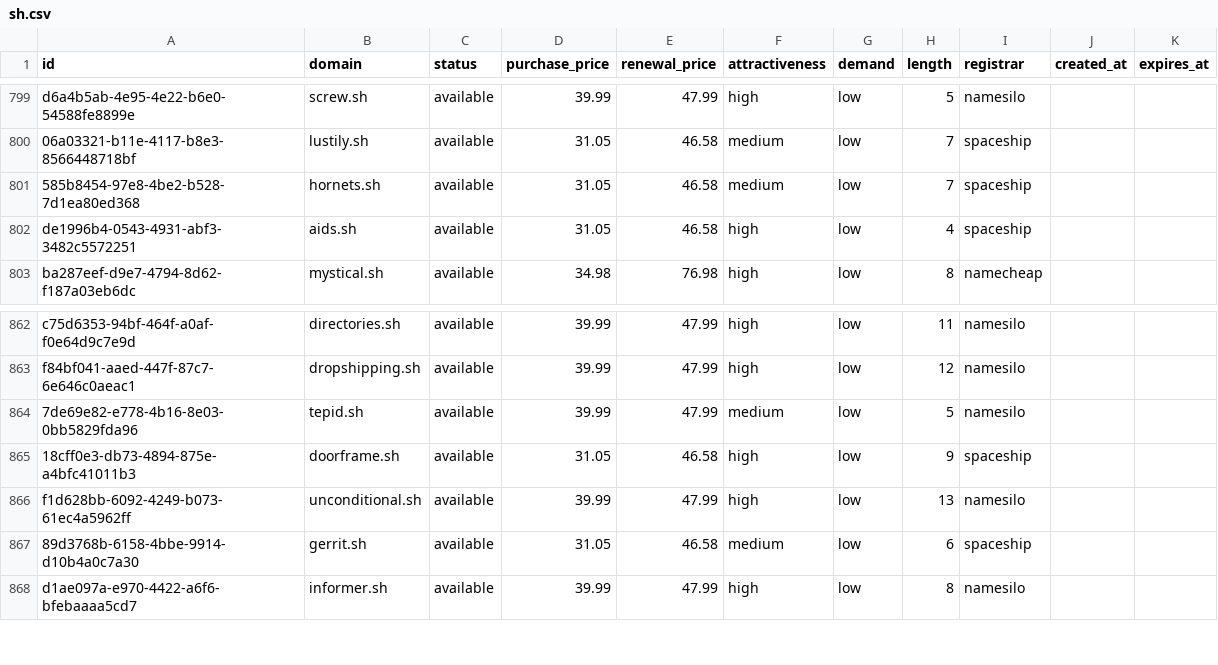
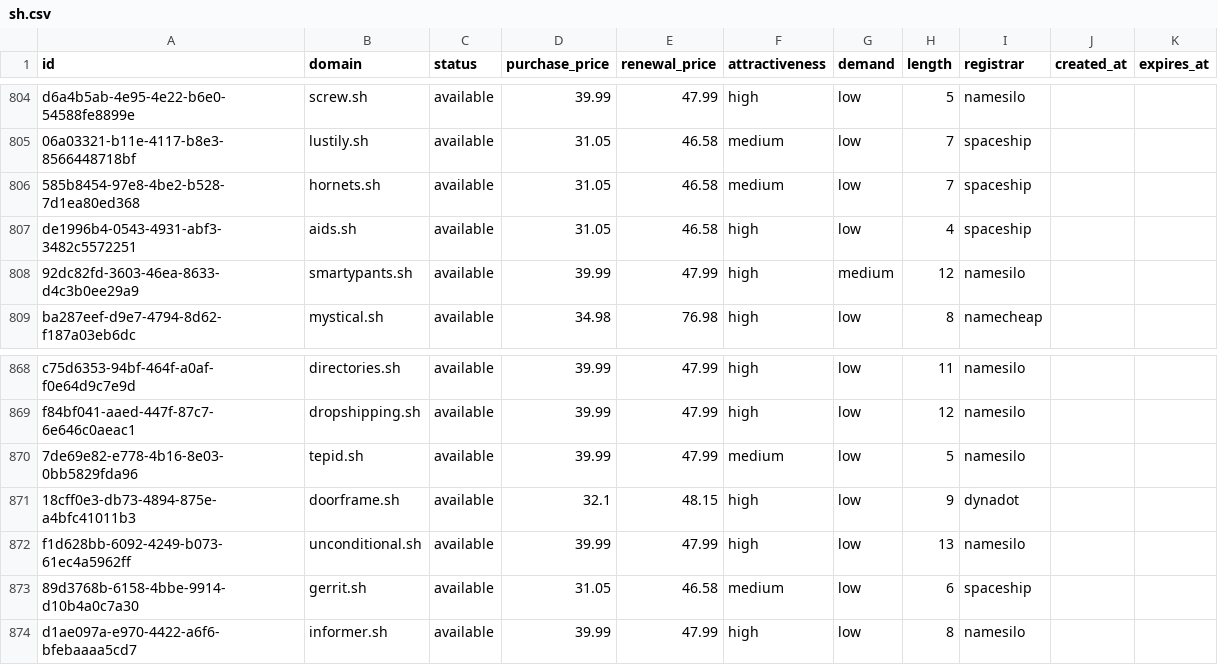
Before and after one commit to UniqueDomains/sh-oneword-domains, a CSV file: sh.csv, drawn as a sheet; only a part is shown, gaps mark what is left out; the diff covers the shown part only.

```diff
--- a/sh.csv
+++ b/sh.csv
@@ -802,2 +807,3 @@ d6a4b5ab-4e95-4e22-b6e0-54588fe8899e,screw.sh,available,39.99,47.99,high,low,5,n
 de1996b4-0543-4931-abf3-3482c5572251,aids.sh,available,31.05,46.58,high,low,4,spaceship,,
+92dc82fd-3603-46ea-8633-d4c3b0ee29a9,smartypants.sh,available,39.99,47.99,high,medium,12,namesilo,,
 ba287eef-d9e7-4794-8d62-f187a03eb6dc,mystical.sh,available,34.98,76.98,high,low,8,namecheap,,
@@ -864,3 +870,3 @@ f84bf041-aaed-447f-87c7-6e646c0aeac1,dropshipping.sh,available,39.99,47.99,high,
 7de69e82-e778-4b16-8e03-0bb5829fda96,tepid.sh,available,39.99,47.99,medium,low,5,namesilo,,
-18cff0e3-db73-4894-875e-a4bfc41011b3,doorframe.sh,available,31.05,46.58,high,low,9,spaceship,,
+18cff0e3-db73-4894-875e-a4bfc41011b3,doorframe.sh,available,32.1,48.15,high,low,9,dynadot,,
 f1d628bb-6092-4249-b073-61ec4a5962ff,unconditional.sh,available,39.99,47.99,high,low,13,namesilo,,
```
Also changed, not shown: 5 added rows and 6 removed rows elsewhere in this file, 5 other files.
